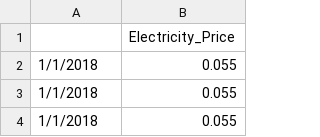
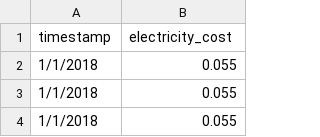
Before and after one commit to VOLTTRON/econ-dispatch, a CSV file: scenario_a/electricity_price_LA.csv, drawn as a sheet; only a part is shown; removed rows and columns are numbered as before the commit, all else as after; the diff names each change by its address in the sheet, - before the commit and + after, or states it on an @@ line.

```diff
--- a/scenario_a/electricity_price_LA.csv
+++ b/scenario_a/electricity_price_LA.csv
-row 1:  | Electricity_Price
+row 1: timestamp | electricity_cost
```
Also changed, not shown: scenario_a/electricity_price_NY.csv, scenario_a/natural_gas_price_LA.csv, 2 other files.
